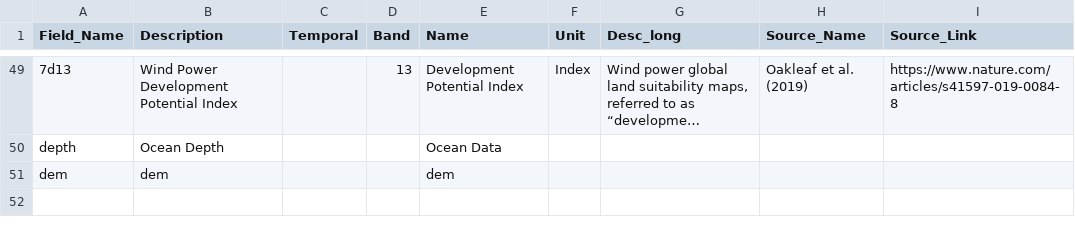
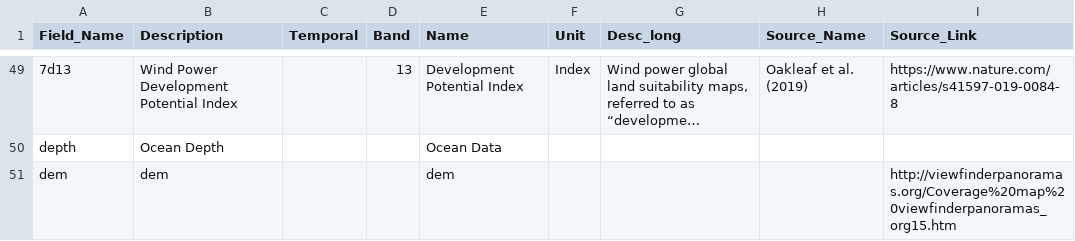
Before and after one commit to SIDS-Dashboard/dashboard, a CSV file: data/csvData.csv, drawn as a sheet; only a part is shown, gaps mark what is left out; long unchanged cells end in ….

```diff
--- a/data/csvData.csv
+++ b/data/csvData.csv
@@ -50,2 +50,2 @@ Field_Name,Description,Temporal,Band,Name,Unit,Desc_long,Source_Name,Source_Link
 depth,Ocean Depth,,,Ocean Data,,,,
-dem,dem,,,dem,,,,
+dem,dem,,,dem,,,,http://viewfinderpanoramas.org/Coverage%20map%20viewfinderpanoramas_org15.htm
```
Also changed, not shown: 6 other files.
